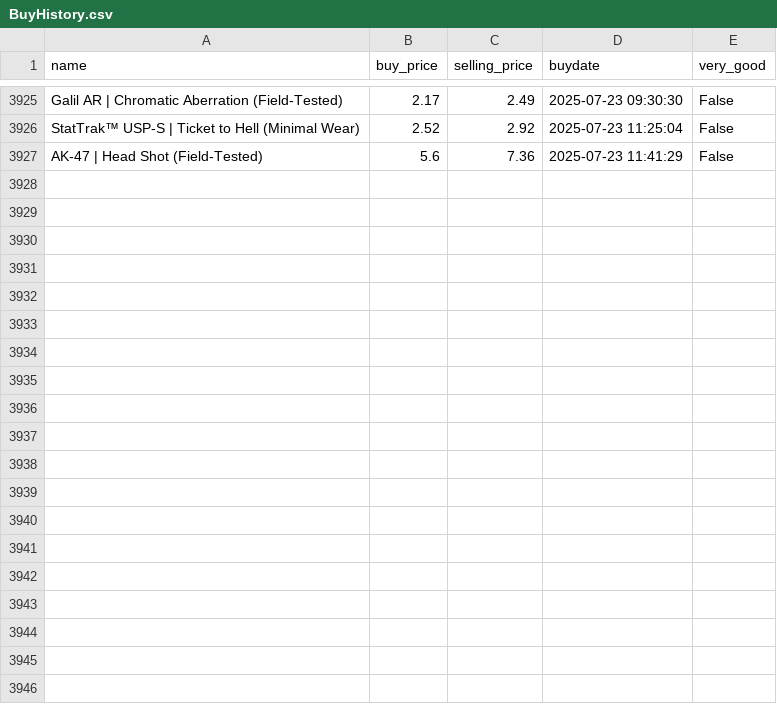
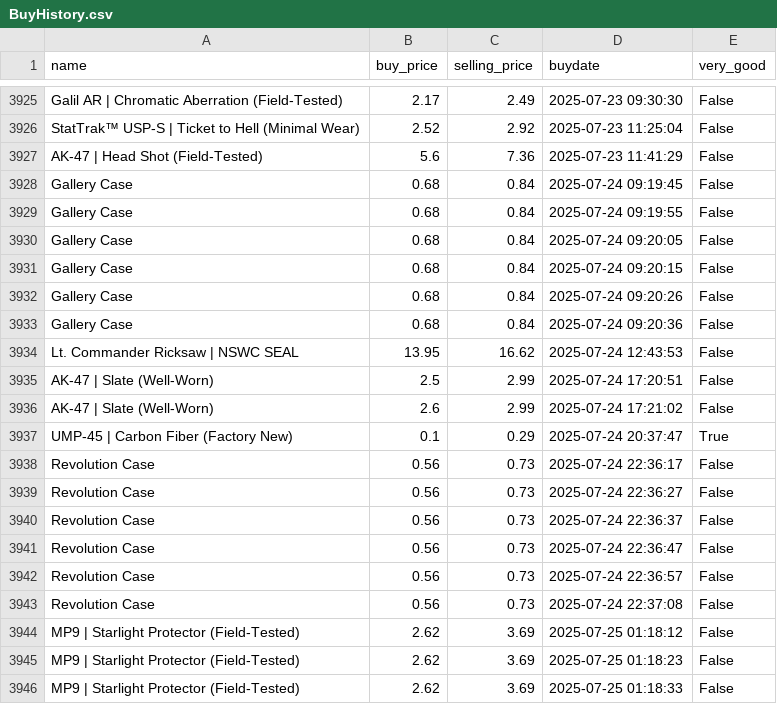
Before and after one commit to enesx44/skinbaron-trading-bot-v3, a CSV file: generated_files/bot/BuyHistory.csv, drawn as a sheet; only a part is shown, gaps mark what is left out; the diff covers the shown part only; the diff names each change by its address in the sheet, - before the commit and + after, or states it on an @@ line.

```diff
--- a/generated_files/bot/BuyHistory.csv
+++ b/generated_files/bot/BuyHistory.csv
+row 3928: Gallery Case | 0.68 | 0.84 | 2025-07-24 09:19:45 | False
+row 3929: Gallery Case | 0.68 | 0.84 | 2025-07-24 09:19:55 | False
+row 3930: Gallery Case | 0.68 | 0.84 | 2025-07-24 09:20:05 | False
+row 3931: Gallery Case | 0.68 | 0.84 | 2025-07-24 09:20:15 | False
+row 3932: Gallery Case | 0.68 | 0.84 | 2025-07-24 09:20:26 | False
+row 3933: Gallery Case | 0.68 | 0.84 | 2025-07-24 09:20:36 | False
+row 3934: Lt. Commander Ricksaw | NSWC SEAL | 13.95 | 16.62 | 2025-07-24 12:43:53 | False
+row 3935: AK-47 | Slate (Well-Worn) | 2.5 | 2.99 | 2025-07-24 17:20:51 | False
+row 3936: AK-47 | Slate (Well-Worn) | 2.6 | 2.99 | 2025-07-24 17:21:02 | False
+row 3937: UMP-45 | Carbon Fiber (Factory New) | 0.1 | 0.29 | 2025-07-24 20:37:47 | True
+row 3938: Revolution Case | 0.56 | 0.73 | 2025-07-24 22:36:17 | False
+row 3939: Revolution Case | 0.56 | 0.73 | 2025-07-24 22:36:27 | False
+row 3940: Revolution Case | 0.56 | 0.73 | 2025-07-24 22:36:37 | False
+row 3941: Revolution Case | 0.56 | 0.73 | 2025-07-24 22:36:47 | False
+row 3942: Revolution Case | 0.56 | 0.73 | 2025-07-24 22:36:57 | False
+row 3943: Revolution Case | 0.56 | 0.73 | 2025-07-24 22:37:08 | False
+row 3944: MP9 | Starlight Protector (Field-Tested) | 2.62 | 3.69 | 2025-07-25 01:18:12 | False
+row 3945: MP9 | Starlight Protector (Field-Tested) | 2.62 | 3.69 | 2025-07-25 01:18:23 | False
+row 3946: MP9 | Starlight Protector (Field-Tested) | 2.62 | 3.69 | 2025-07-25 01:18:33 | False
```
Also changed, not shown: 14 added rows elsewhere in this file, generated_files/analytics/available_offers_sorted_by_buy_date.csv, generated_files/analytics/available_offers_sorted_by_profit.csv, 14 other files.
